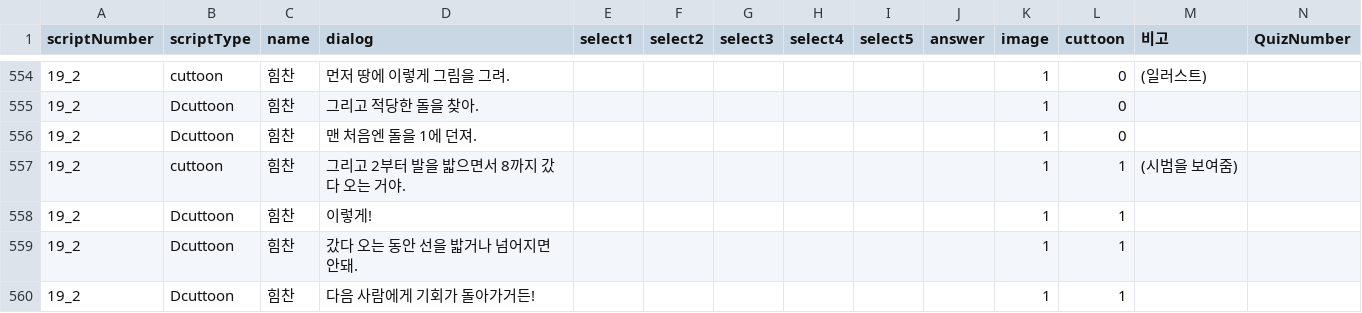
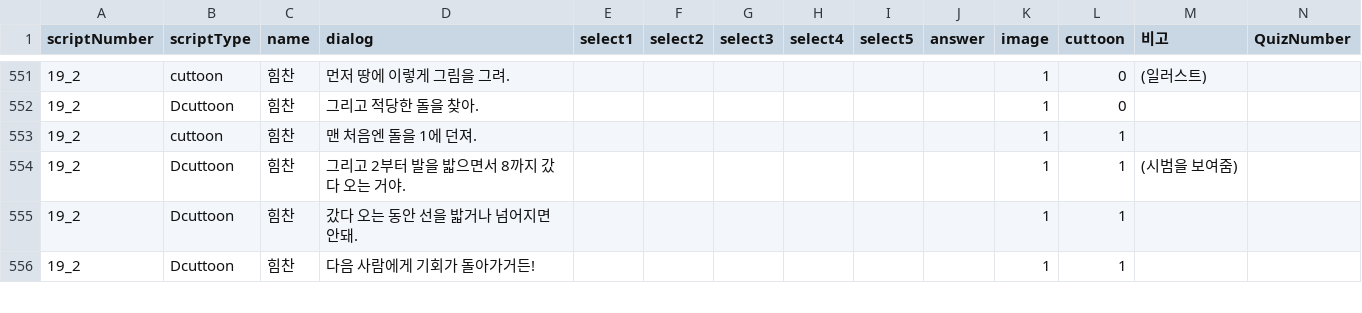
Before and after one commit to LHD-game/LoheldiGame, a CSV file: Loheldi_Project/Assets/Resources/Scripts/Quest/script.csv, drawn as a sheet; only a part is shown, gaps mark what is left out; the diff covers the shown part only.

```diff
--- a/Loheldi_Project/Assets/Resources/Scripts/Quest/script.csv
+++ b/Loheldi_Project/Assets/Resources/Scripts/Quest/script.csv
@@ -555,5 +552,4 @@
 19_2,Dcuttoon,힘찬,그리고 적당한 돌을 찾아. ,,,,,,,1,0,,
-19_2,Dcuttoon,힘찬,맨 처음엔 돌을 1에 던져. ,,,,,,,1,0,,
-19_2,cuttoon,힘찬,그리고 2부터 발을 밟으면서 8까지 갔다 오는 거야.,,,,,,,1,1,(시범을 보여줌),
-19_2,Dcuttoon,힘찬,이렇게!,,,,,,,1,1,,
+19_2,cuttoon,힘찬,맨 처음엔 돌을 1에 던져. ,,,,,,,1,1,,
+19_2,Dcuttoon,힘찬,그리고 2부터 발을 밟으면서 8까지 갔다 오는 거야.,,,,,,,1,1,(시범을 보여줌),
 19_2,Dcuttoon,힘찬,갔다 오는 동안 선을 밟거나 넘어지면 안돼. ,,,,,,,1,1,,
```
Also changed, not shown: 4 removed rows, 1 moved row and 14 edited cells elsewhere in this file, 49 other files.
